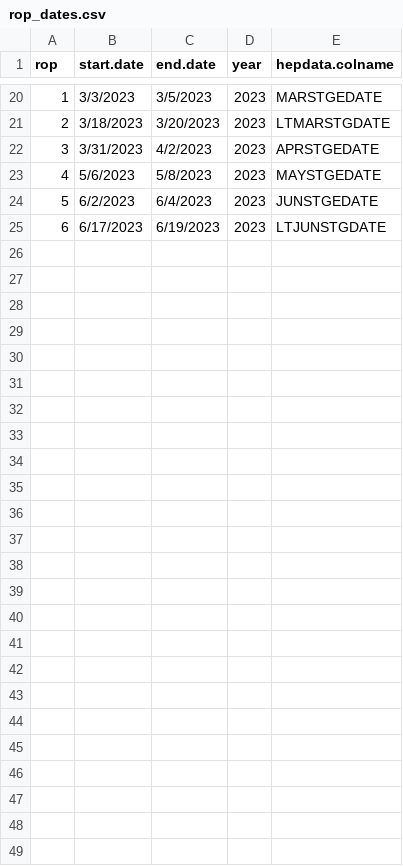
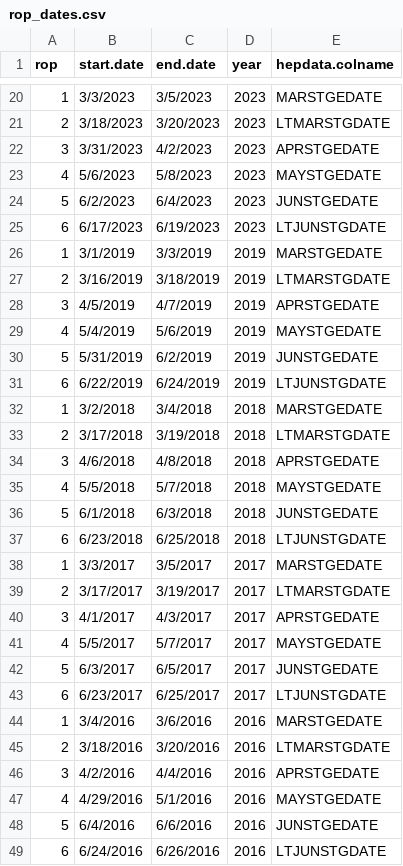
Before and after one commit to scottfjennings/rawhep_to_HEPDATA, a CSV file: data/support_data/rop_dates.csv, drawn as a sheet; only a part is shown, gaps mark what is left out; the diff names each change by its address in the sheet, - before the commit and + after, or states it on an @@ line.

Commit message:
add several years

```diff
--- a/data/support_data/rop_dates.csv
+++ b/data/support_data/rop_dates.csv
+row 26: 1 | 3/1/2019 | 3/3/2019 | 2019 | MARSTGEDATE
+row 27: 2 | 3/16/2019 | 3/18/2019 | 2019 | LTMARSTGDATE
+row 28: 3 | 4/5/2019 | 4/7/2019 | 2019 | APRSTGEDATE
+row 29: 4 | 5/4/2019 | 5/6/2019 | 2019 | MAYSTGEDATE
+row 30: 5 | 5/31/2019 | 6/2/2019 | 2019 | JUNSTGEDATE
+row 31: 6 | 6/22/2019 | 6/24/2019 | 2019 | LTJUNSTGDATE
+row 32: 1 | 3/2/2018 | 3/4/2018 | 2018 | MARSTGEDATE
+row 33: 2 | 3/17/2018 | 3/19/2018 | 2018 | LTMARSTGDATE
+row 34: 3 | 4/6/2018 | 4/8/2018 | 2018 | APRSTGEDATE
+row 35: 4 | 5/5/2018 | 5/7/2018 | 2018 | MAYSTGEDATE
+row 36: 5 | 6/1/2018 | 6/3/2018 | 2018 | JUNSTGEDATE
+row 37: 6 | 6/23/2018 | 6/25/2018 | 2018 | LTJUNSTGDATE
+row 38: 1 | 3/3/2017 | 3/5/2017 | 2017 | MARSTGEDATE
+row 39: 2 | 3/17/2017 | 3/19/2017 | 2017 | LTMARSTGDATE
+row 40: 3 | 4/1/2017 | 4/3/2017 | 2017 | APRSTGEDATE
+row 41: 4 | 5/5/2017 | 5/7/2017 | 2017 | MAYSTGEDATE
+row 42: 5 | 6/3/2017 | 6/5/2017 | 2017 | JUNSTGEDATE
+row 43: 6 | 6/23/2017 | 6/25/2017 | 2017 | LTJUNSTGDATE
+row 44: 1 | 3/4/2016 | 3/6/2016 | 2016 | MARSTGEDATE
+row 45: 2 | 3/18/2016 | 3/20/2016 | 2016 | LTMARSTGDATE
+row 46: 3 | 4/2/2016 | 4/4/2016 | 2016 | APRSTGEDATE
+row 47: 4 | 4/29/2016 | 5/1/2016 | 2016 | MAYSTGEDATE
+row 48: 5 | 6/4/2016 | 6/6/2016 | 2016 | JUNSTGEDATE
+row 49: 6 | 6/24/2016 | 6/26/2016 | 2016 | LTJUNSTGDATE
```
